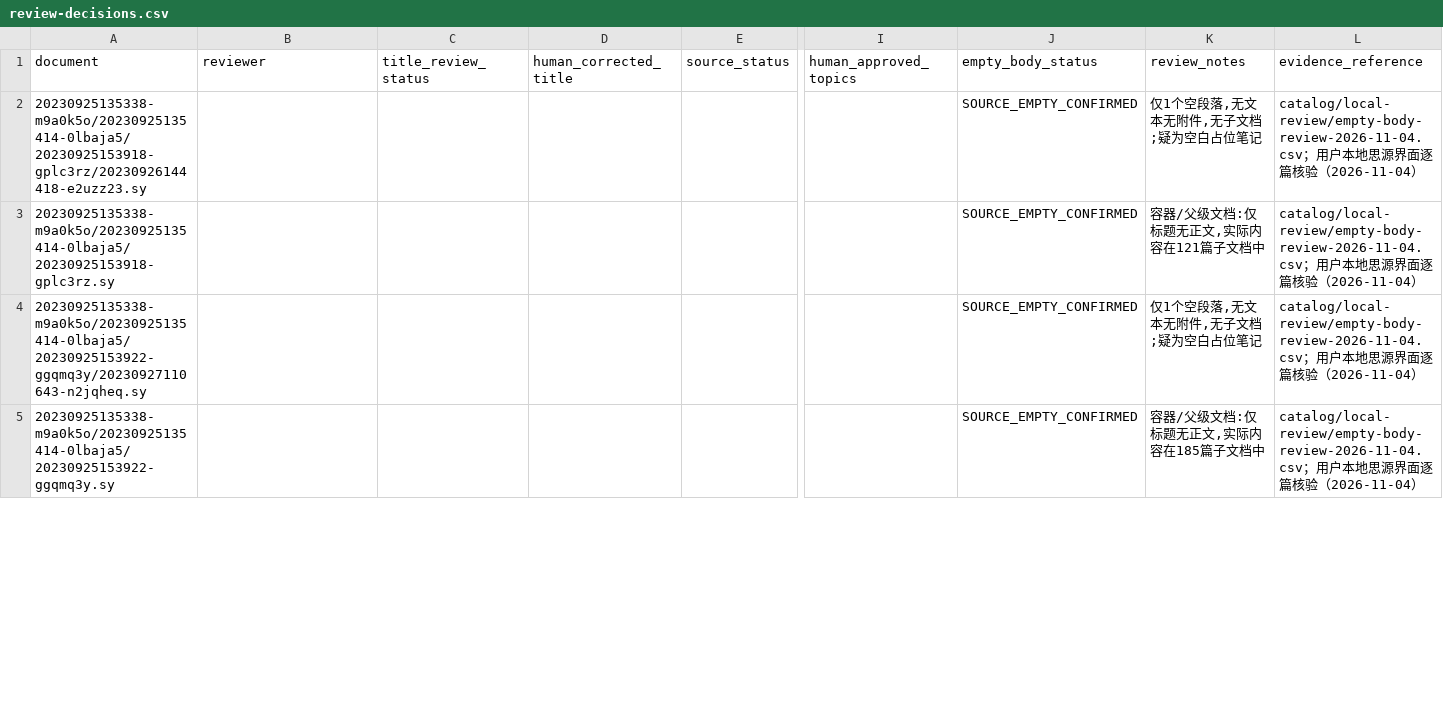
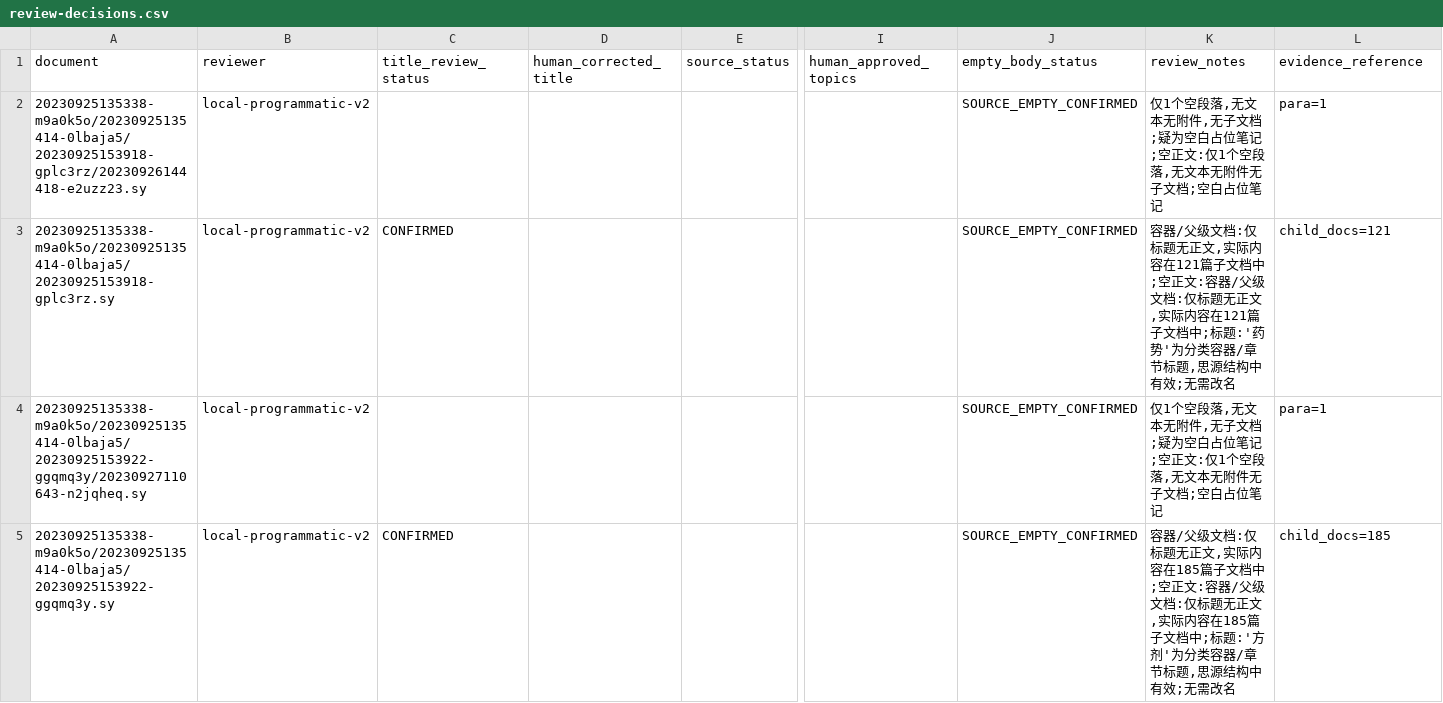
Before and after one commit to just2512/siyuan-TCM, a CSV file: catalog/review-decisions.csv, drawn as a sheet; only a part is shown, gaps mark what is left out; the diff covers the shown part only; the diff names each change by its address in the sheet, - before the commit and + after, or states it on an @@ line.

```diff
--- a/catalog/review-decisions.csv
+++ b/catalog/review-decisions.csv
-B2:B5 (reviewer): (empty)
+B2:B5 (reviewer): local-programmatic-v2
-K2 (review_notes): 仅1个空段落,无文本无附件,无子文档;疑为空白占位笔记
+K2 (review_notes): 仅1个空段落,无文本无附件,无子文档;疑为空白占位笔记;空正文:仅1个空段落,无文本无附件无子文档;空白占位笔记
-L2 (evidence_reference): catalog/local-review/empty-body-review-2026-11-04.csv；用户本地思源界面逐篇核验（2026-11-04）
+L2 (evidence_reference): para=1
-C3 (title_review_status): (empty)
+C3 (title_review_status): CONFIRMED
-K3 (review_notes): …子文档中
+K3 (review_notes): …子文档中;空正文:容器/父级文档:仅标题无正文,实际内容在121篇子文档中;标题:'药势'为分类容器/章节标题,思源结构中有效;无需改名
-L3 (evidence_reference): catalog/local-review/empty-body-review-2026-11-04.csv；用户本地思源界面逐篇核验（2026-11-04）
+L3 (evidence_reference): child_docs=121
-K4 (review_notes): 仅1个空段落,无文本无附件,无子文档;疑为空白占位笔记
+K4 (review_notes): 仅1个空段落,无文本无附件,无子文档;疑为空白占位笔记;空正文:仅1个空段落,无文本无附件无子文档;空白占位笔记
-L4 (evidence_reference): catalog/local-review/empty-body-review-2026-11-04.csv；用户本地思源界面逐篇核验（2026-11-04）
+L4 (evidence_reference): para=1
-C5 (title_review_status): (empty)
+C5 (title_review_status): CONFIRMED
-K5 (review_notes): …子文档中
+K5 (review_notes): …子文档中;空正文:容器/父级文档:仅标题无正文,实际内容在185篇子文档中;标题:'方剂'为分类容器/章节标题,思源结构中有效;无需改名
-L5 (evidence_reference): catalog/local-review/empty-body-review-2026-11-04.csv；用户本地思源界面逐篇核验（2026-11-04）
+L5 (evidence_reference): child_docs=185
```
Also changed, not shown: 97 edited cells elsewhere in this file, catalog/generated/empty_body_review.csv, catalog/generated/title_extraction_audit.csv, 10 other files.
